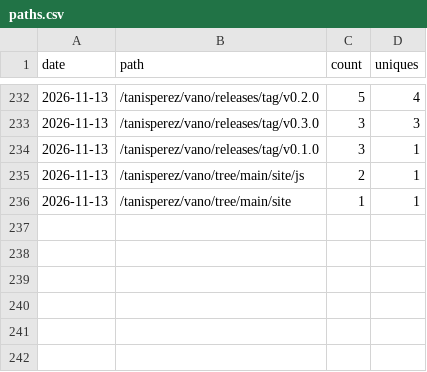
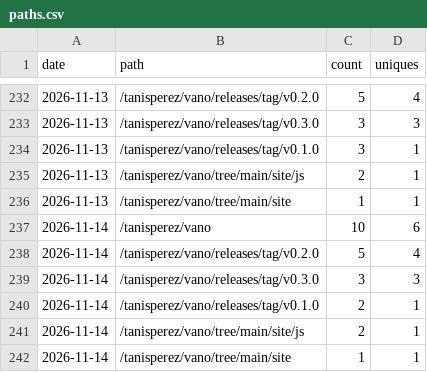
Before and after one commit to tanisperez/vano, a CSV file: traffic/paths.csv, drawn as a sheet; only a part is shown, gaps mark what is left out; the diff names each change by its address in the sheet, - before the commit and + after, or states it on an @@ line.

```diff
--- a/traffic/paths.csv
+++ b/traffic/paths.csv
+row 237: 2026-11-14 | /tanisperez/vano | 10 | 6
+row 238: 2026-11-14 | /tanisperez/vano/releases/tag/v0.2.0 | 5 | 4
+row 239: 2026-11-14 | /tanisperez/vano/releases/tag/v0.3.0 | 3 | 3
+row 240: 2026-11-14 | /tanisperez/vano/releases/tag/v0.1.0 | 2 | 1
+row 241: 2026-11-14 | /tanisperez/vano/tree/main/site/js | 2 | 1
+row 242: 2026-11-14 | /tanisperez/vano/tree/main/site | 1 | 1
```
Also changed, not shown: downloads.csv, repo.csv, 3 other files.
